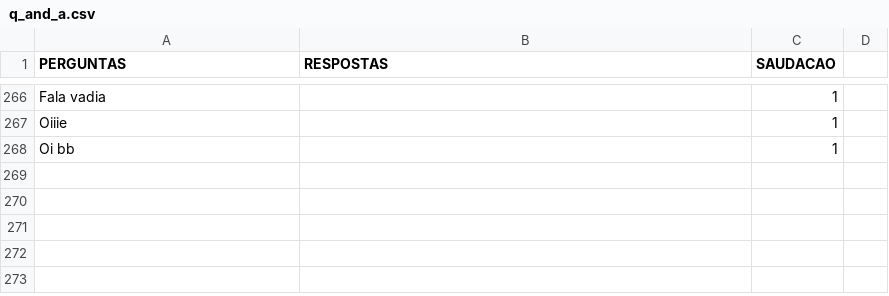
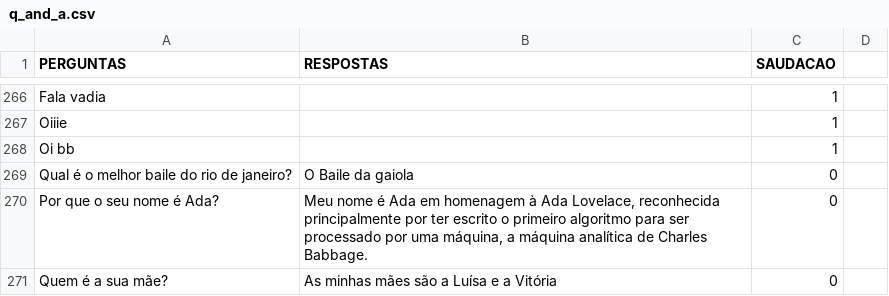
Before and after one commit to turing-usp/ADAbot, a CSV file: bot-lib/assets/q_and_a.csv, drawn as a sheet; only a part is shown, gaps mark what is left out.

Commit message:
add frases

```diff
--- a/bot-lib/assets/q_and_a.csv
+++ b/bot-lib/assets/q_and_a.csv
@@ -340 +340,4 @@ Oiiie,,1,
 Oi bb,,1,
+Qual é o melhor baile do rio de janeiro?,O Baile da gaiola,0,
+Por que o seu nome é Ada?,"Meu nome é Ada em homenagem à Ada Lovelace, reconhecida principalmente por ter escrito o primeiro algoritmo para ser processado por uma máquina, a máquina analítica de Charles Babbage.",0,
+Quem é a sua mãe?,As minhas mães são a Luísa e a Vitória,0,
```
